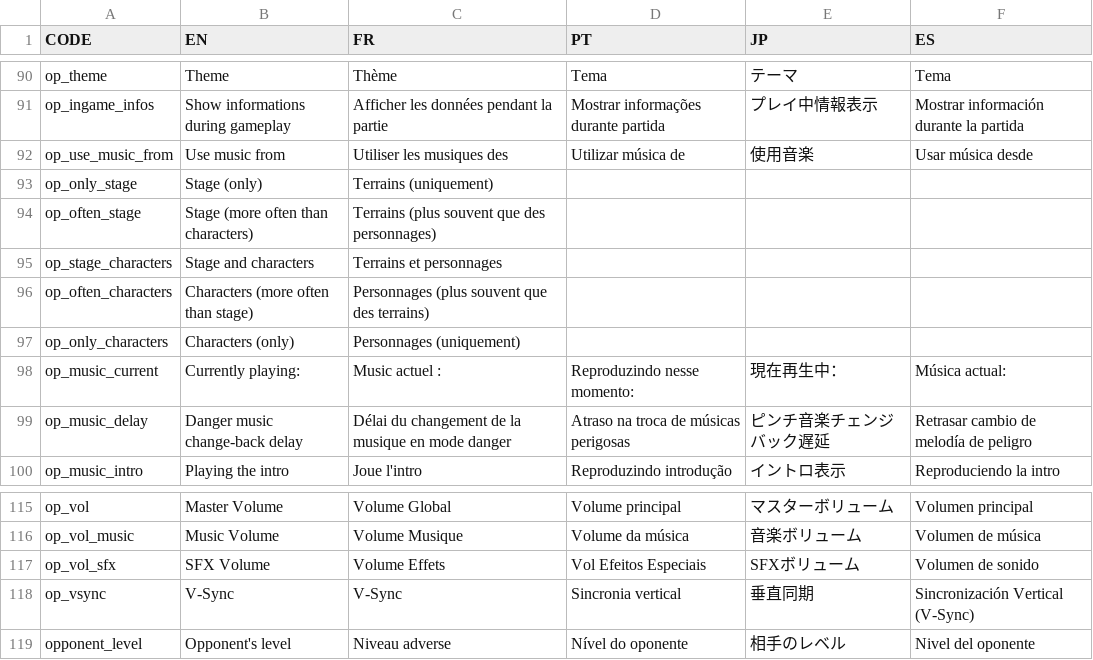
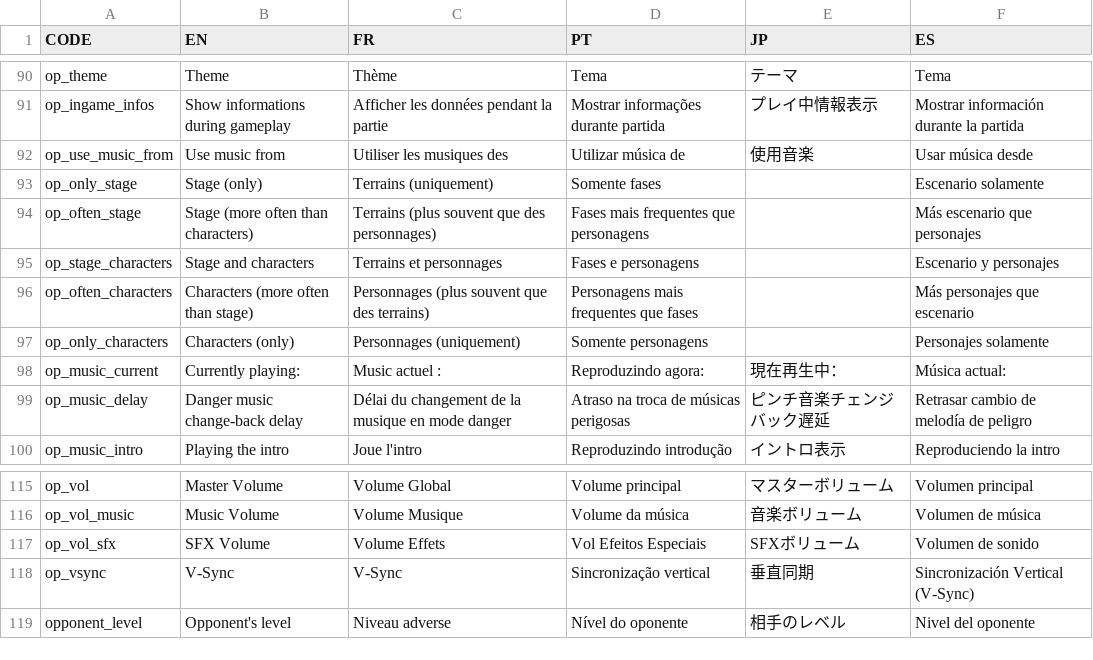
Before and after one commit to Endaris/PA-filter, a CSV file: localization.csv, drawn as a sheet; only a part is shown, gaps mark what is left out.

Commit message:
Latest loc

```diff
--- a/localization.csv
+++ b/localization.csv
@@ -194,8 +194,8 @@ op_ingame_infos,Show informations during gameplay,Afficher les données pendant
 op_use_music_from,Use music from,Utiliser les musiques des,Utilizar música de ,使用音楽,Usar música desde,
-op_only_stage,Stage (only),Terrains (uniquement),,,,
-op_often_stage,Stage (more often than characters),Terrains (plus souvent que des personnages),,,,
-op_stage_characters,Stage and characters,Terrains et personnages,,,,
-op_often_characters,Characters (more often than stage),Personnages (plus souvent que des terrains),,,,
-op_only_characters,Characters (only),Personnages (uniquement),,,,
-op_music_current,Currently playing: ,Music actuel : ,Reproduzindo nesse momento:,現在再生中：,Música actual:,
+op_only_stage,Stage (only),Terrains (uniquement),Somente fases,,Escenario solamente,
+op_often_stage,Stage (more often than characters),Terrains (plus souvent que des personnages),Fases mais frequentes que personagens,,Más escenario que personajes,
+op_stage_characters,Stage and characters,Terrains et personnages,Fases e personagens,,Escenario y personajes,
+op_often_characters,Characters (more often than stage),Personnages (plus souvent que des terrains),Personagens mais frequentes que fases,,Más personajes que escenario,
+op_only_characters,Characters (only),Personnages (uniquement),Somente personagens ,,Personajes solamente,
+op_music_current,Currently playing: ,Music actuel : ,Reproduzindo agora:,現在再生中：,Música actual:,
 op_music_delay,Danger music change-back delay,Délai du changement de la musique en mode danger,Atraso na troca de músicas perigosas,ピンチ音楽チェンジバック遅延,Retrasar cambio de melodía de peligro,
@@ -224,3 +224,3 @@ op_vol_music,Music Volume,Volume Musique,Volume da música,音楽ボリューム
 op_vol_sfx,SFX Volume,Volume Effets,Vol Efeitos Especiais,SFXボリューム,Volumen de sonido,
-op_vsync,V-Sync,V-Sync,Sincronia vertical,垂直同期,Sincronización Vertical (V-Sync),
+op_vsync,V-Sync,V-Sync,Sincronização vertical,垂直同期,Sincronización Vertical (V-Sync),
 opponent_level,Opponent's level,Niveau adverse,Nível do oponente,相手のレベル,Nivel del oponente,
```
